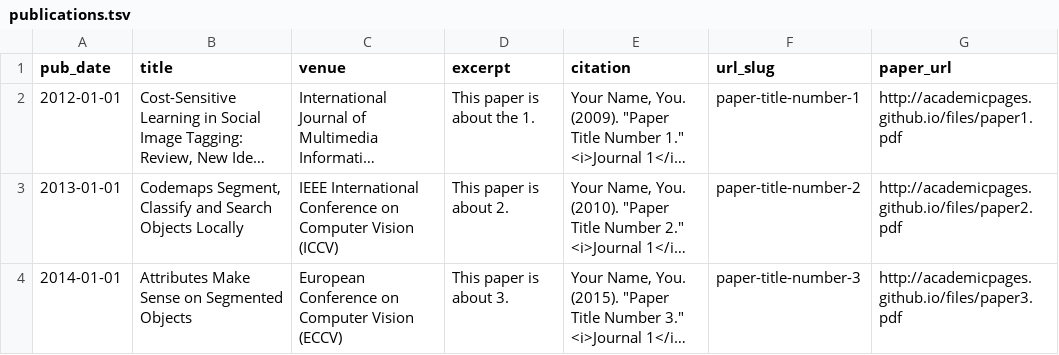
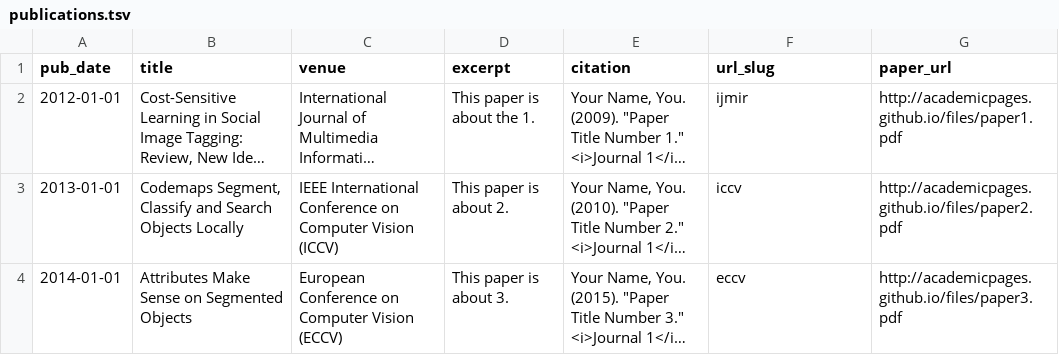
Before and after one commit to zhenyangli/zhenyangli.github.io, a TSV file: markdown_generator/publications.tsv, drawn as a sheet; long unchanged cells end in …; the diff names each change by its address in the sheet, - before the commit and + after, or states it on an @@ line.

Commit message:
modi publications

```diff
--- a/markdown_generator/publications.tsv
+++ b/markdown_generator/publications.tsv
-F2 (url_slug): paper-title-number-1
+F2 (url_slug): ijmir
-F3 (url_slug): paper-title-number-2
+F3 (url_slug): iccv
-F4 (url_slug): paper-title-number-3
+F4 (url_slug): eccv
```
Also changed, not shown: 3 other files.
